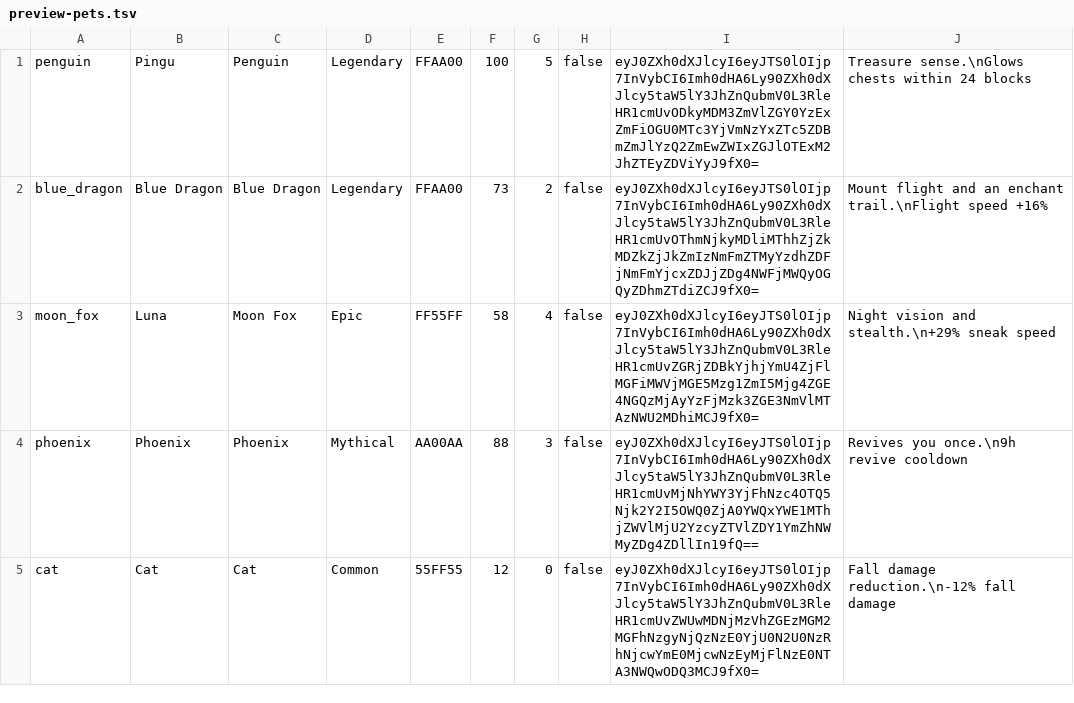
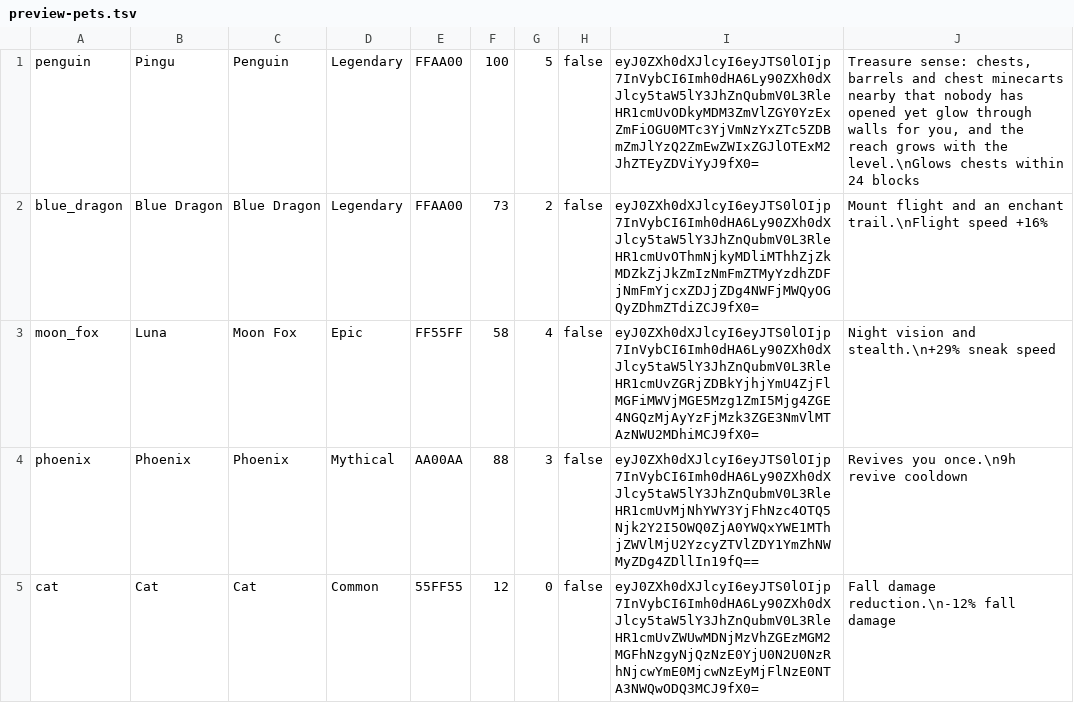
Before and after one commit to yourShika/betterpets-quickslots, a TSV file: tools/preview-pets.tsv, drawn as a sheet; only a part is shown.

```diff
--- a/tools/preview-pets.tsv
+++ b/tools/preview-pets.tsv
@@ -1,2 +1,2 @@
-penguin	Pingu	Penguin	Legendary	FFAA00	100	5	false	eyJ0ZXh0dXJlcyI6eyJTS0lOIjp7InVybCI6Imh0dHA6Ly90ZXh0dXJlcy5taW5lY3JhZnQubmV0L3RleHR1cmUvODkyMDM3ZmVlZGY0YzExZmFiOGU0MTc3YjVmNzYxZTc5ZDBmZmJlYzQ2ZmEwZWIxZGJlOTExM2JhZTEyZDViYyJ9fX0=	Treasure sense.\nGlows chests within 24 blocks
+penguin	Pingu	Penguin	Legendary	FFAA00	100	5	false	eyJ0ZXh0dXJlcyI6eyJTS0lOIjp7InVybCI6Imh0dHA6Ly90ZXh0dXJlcy5taW5lY3JhZnQubmV0L3RleHR1cmUvODkyMDM3ZmVlZGY0YzExZmFiOGU0MTc3YjVmNzYxZTc5ZDBmZmJlYzQ2ZmEwZWIxZGJlOTExM2JhZTEyZDViYyJ9fX0=	Treasure sense: chests, barrels and chest minecarts nearby that nobody has opened yet glow through walls for you, and the reach grows with the level.\nGlows chests within 24 blocks
 blue_dragon	Blue Dragon	Blue Dragon	Legendary	FFAA00	73	2	false	eyJ0ZXh0dXJlcyI6eyJTS0lOIjp7InVybCI6Imh0dHA6Ly90ZXh0dXJlcy5taW5lY3JhZnQubmV0L3RleHR1cmUvOThmNjkyMDliMThhZjZkMDZkZjJkZmIzNmFmZTMyYzdhZDFjNmFmYjcxZDJjZDg4NWFjMWQyOGQyZDhmZTdiZCJ9fX0=	Mount flight and an enchant trail.\nFlight speed +16%
```
Also changed, not shown: 10 other files.
